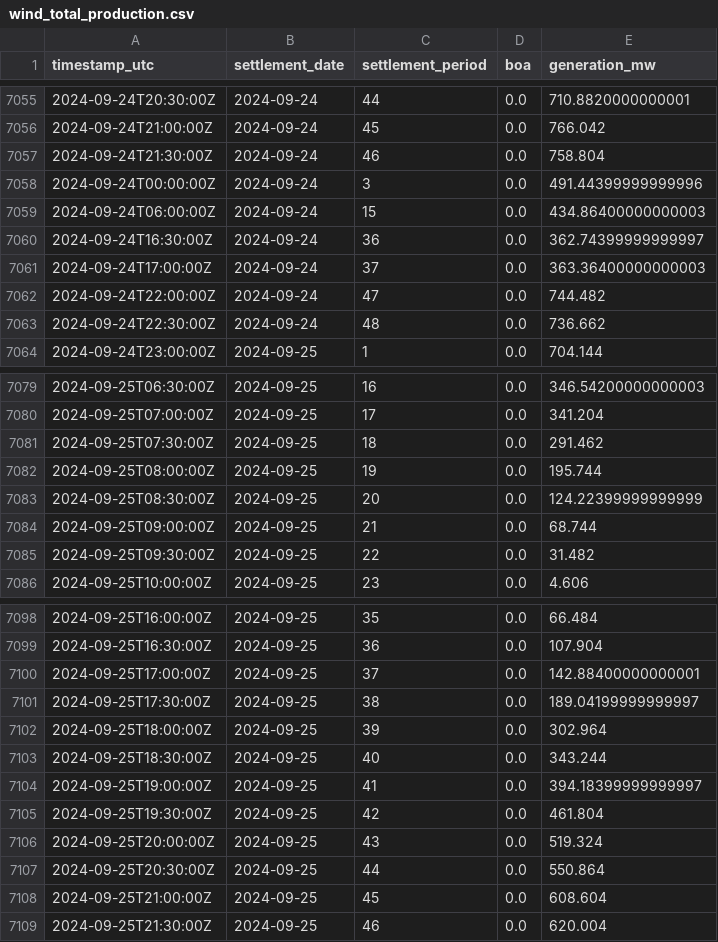
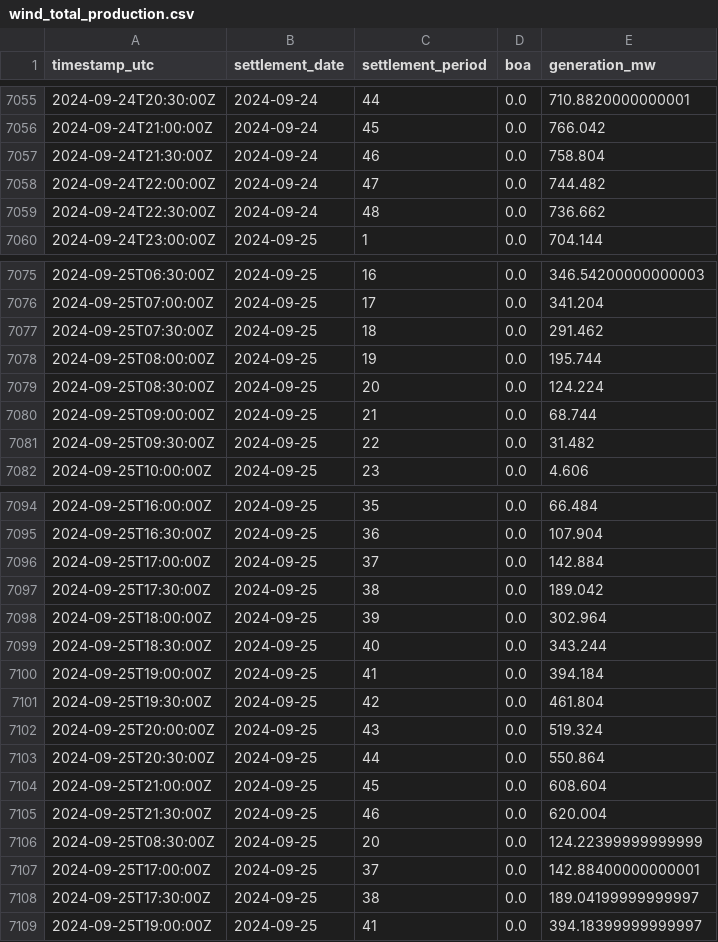
Before and after one commit to P-AEL/Energy_production_price_prediction, a CSV file: wind_total_production.csv, drawn as a sheet; only a part is shown, gaps mark what is left out.

```diff
--- a/wind_total_production.csv
+++ b/wind_total_production.csv
@@ -7057,6 +7057,2 @@ timestamp_utc,settlement_date,settlement_period,boa,generation_mw
 2024-09-24T21:30:00Z,2024-09-24,46,0.0,758.804
-2024-09-24T00:00:00Z,2024-09-24,3,0.0,491.44399999999996
-2024-09-24T06:00:00Z,2024-09-24,15,0.0,434.86400000000003
-2024-09-24T16:30:00Z,2024-09-24,36,0.0,362.74399999999997
-2024-09-24T17:00:00Z,2024-09-24,37,0.0,363.36400000000003
 2024-09-24T22:00:00Z,2024-09-24,47,0.0,744.482
@@ -7082,3 +7078,3 @@ timestamp_utc,settlement_date,settlement_period,boa,generation_mw
 2024-09-25T08:00:00Z,2024-09-25,19,0.0,195.744
-2024-09-25T08:30:00Z,2024-09-25,20,0.0,124.22399999999999
+2024-09-25T08:30:00Z,2024-09-25,20,0.0,124.224
 2024-09-25T09:00:00Z,2024-09-25,21,0.0,68.744
@@ -7099,7 +7095,7 @@ timestamp_utc,settlement_date,settlement_period,boa,generation_mw
 2024-09-25T16:30:00Z,2024-09-25,36,0.0,107.904
-2024-09-25T17:00:00Z,2024-09-25,37,0.0,142.88400000000001
-2024-09-25T17:30:00Z,2024-09-25,38,0.0,189.04199999999997
+2024-09-25T17:00:00Z,2024-09-25,37,0.0,142.884
+2024-09-25T17:30:00Z,2024-09-25,38,0.0,189.042
 2024-09-25T18:00:00Z,2024-09-25,39,0.0,302.964
 2024-09-25T18:30:00Z,2024-09-25,40,0.0,343.244
-2024-09-25T19:00:00Z,2024-09-25,41,0.0,394.18399999999997
+2024-09-25T19:00:00Z,2024-09-25,41,0.0,394.184
 2024-09-25T19:30:00Z,2024-09-25,42,0.0,461.804
@@ -7109 +7105,5 @@ timestamp_utc,settlement_date,settlement_period,boa,generation_mw
 2024-09-25T21:30:00Z,2024-09-25,46,0.0,620.004
+2024-09-25T08:30:00Z,2024-09-25,20,0.0,124.22399999999999
+2024-09-25T17:00:00Z,2024-09-25,37,0.0,142.88400000000001
+2024-09-25T17:30:00Z,2024-09-25,38,0.0,189.04199999999997
+2024-09-25T19:00:00Z,2024-09-25,41,0.0,394.18399999999997
```
Also changed, not shown: day_ahead_demand_forecast.csv, imbalance_price.csv, 10 other files.
